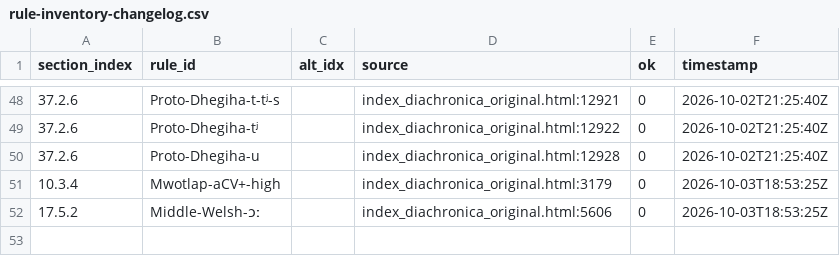
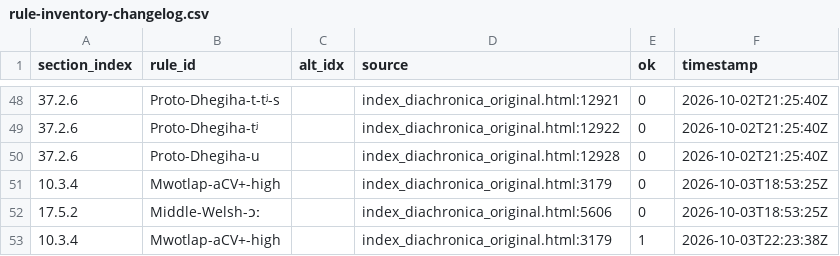
Before and after one commit to Pappa/conlanger, a CSV file: diagnostics/inventory/rule-inventory-changelog.csv, drawn as a sheet; only a part is shown, gaps mark what is left out.

```diff
--- a/diagnostics/inventory/rule-inventory-changelog.csv
+++ b/diagnostics/inventory/rule-inventory-changelog.csv
@@ -52 +52,2 @@ section_index,rule_id,alt_idx,source,ok,timestamp
 17.5.2,Middle-Welsh-ɔː,,index_diachronica_original.html:5606,0,2026-10-03T18:53:25Z
+10.3.4,Mwotlap-aCV+-high,,index_diachronica_original.html:3179,1,2026-10-03T22:23:38Z
```
Also changed, not shown: diagnostics/inventory/error_clusters/expected_underscore_errors.csv, diagnostics/inventory/rule-inventory-error.csv, 5 other files.
